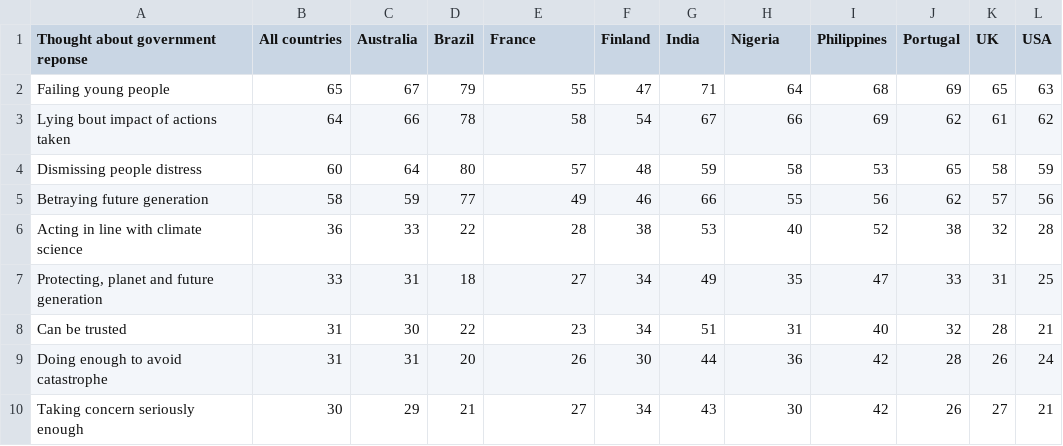
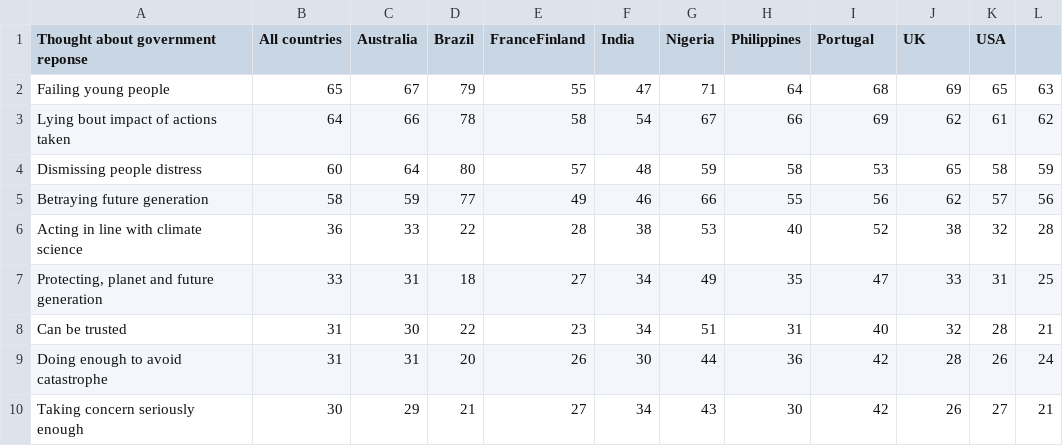
Before and after one commit to giagia2002123/Data_Visualization_Project, a CSV file: Datasets/Percentage of the whole sample and by county of beliefs about goverment reponse about climate change.csv, drawn as a sheet.

Commit message:
Update Percentage of the whole sample and by county of beliefs about goverment reponse about climate change.csv

```diff
--- a/Datasets/Percentage of the whole sample and by county of beliefs about goverment reponse about climate change.csv
+++ b/Datasets/Percentage of the whole sample and by county of beliefs about goverment reponse about climate change.csv
@@ -1,2 +1,2 @@
-Thought about government reponse,All countries,Australia,Brazil,France,Finland,India,Nigeria,Philippines,Portugal,UK,USA
+Thought about government reponse,All countries,Australia,Brazil,FranceFinland,India,Nigeria,Philippines,Portugal,UK,USA
 Failing young people,65,67,79,55,47,71,64,68,69,65,63
```
